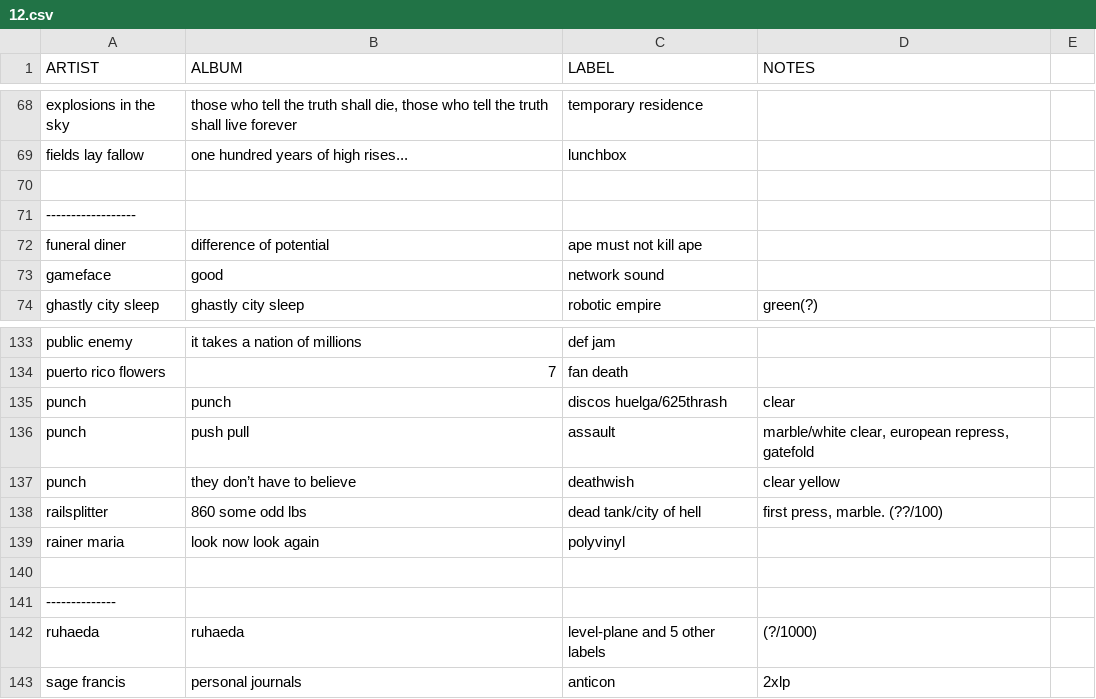
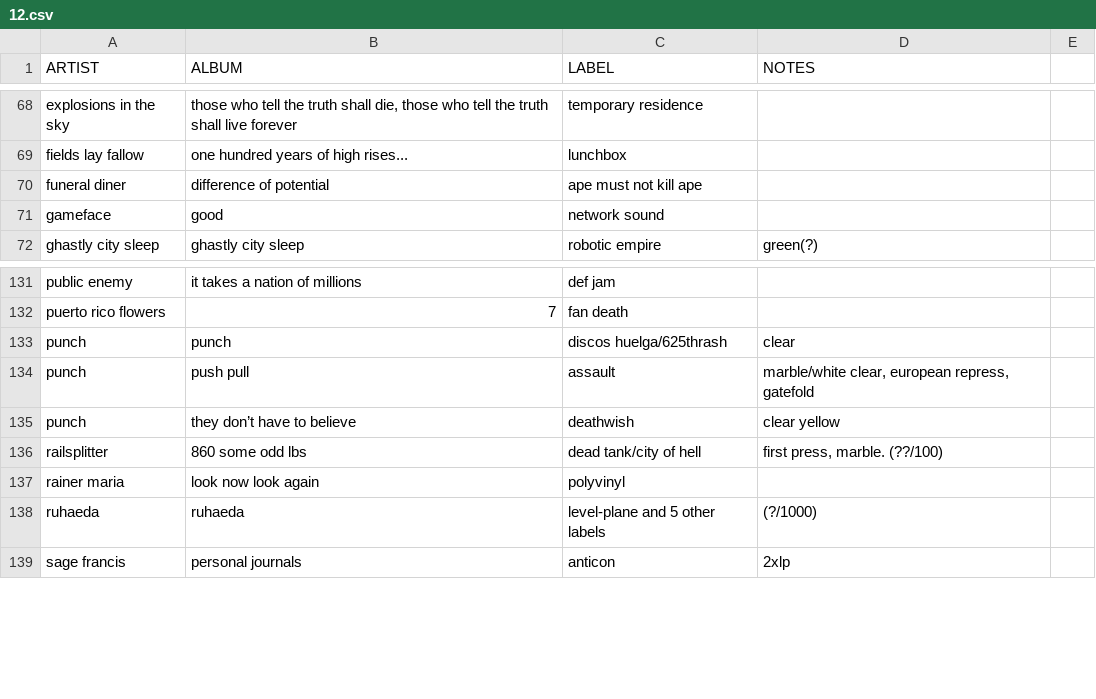
Before and after one commit to okjjj/tradelist, a CSV file: 12.csv, drawn as a sheet; only a part is shown, gaps mark what is left out.

Commit message:
csv testing

```diff
--- a/12.csv
+++ b/12.csv
@@ -69,4 +69,2 @@ explosions in the sky,"those who tell the truth shall die, those who tell the tr
 fields lay fallow,"one hundred years of high rises...",lunchbox,""
-
-------------------
 funeral diner,difference of potential,ape must not kill ape,""
@@ -139,4 +137,2 @@ railsplitter,860 some odd lbs,dead tank/city of hell,"first press, marble. (??/1
 rainer maria,look now look again,polyvinyl ,""
-
---------------
 ruhaeda,ruhaeda,"level-plane and 5 other labels","(?/1000)"
```
